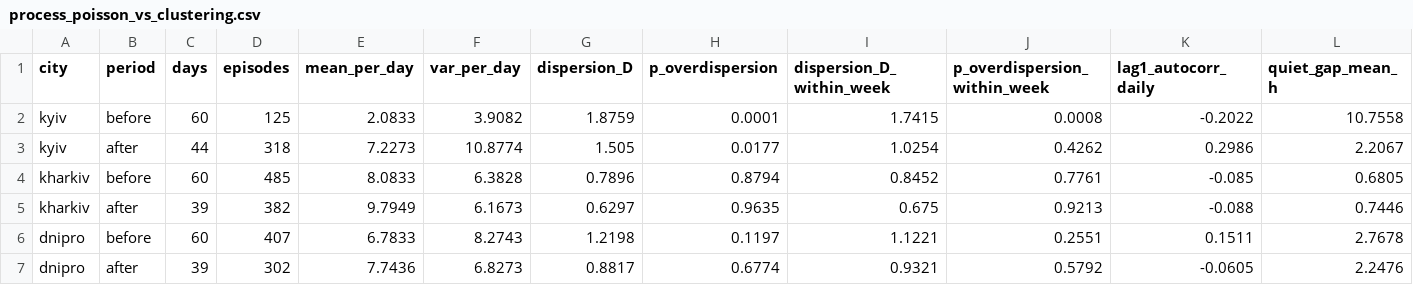
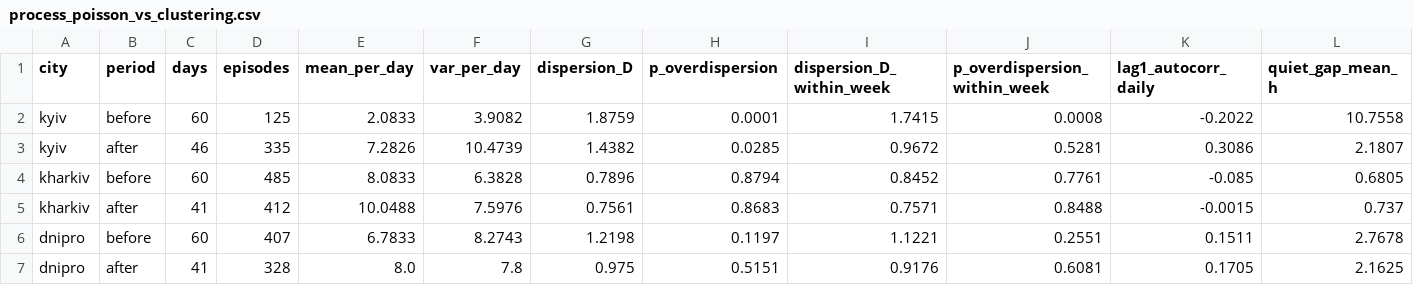
Before and after one commit to torosyasia/air-alerts-forecast, a CSV file: results/process_poisson_vs_clustering.csv, drawn as a sheet; only a part is shown; removed rows and columns are numbered as before the commit, all else as after; rows hold the shown columns only; the diff names each change by its address in the sheet, - before the commit and + after, or states it on an @@ line.

```diff
--- a/results/process_poisson_vs_clustering.csv
+++ b/results/process_poisson_vs_clustering.csv
-row 3: kyiv | after | 44 | 318 | 7.2273 | 10.8774 | 1.505 | 0.0177 | 1.0254 | 0.4262 | 0.2986 | 2.2067
+row 3: kyiv | after | 46 | 335 | 7.2826 | 10.4739 | 1.4382 | 0.0285 | 0.9672 | 0.5281 | 0.3086 | 2.1807
-row 5: kharkiv | after | 39 | 382 | 9.7949 | 6.1673 | 0.6297 | 0.9635 | 0.675 | 0.9213 | -0.088 | 0.7446
+row 5: kharkiv | after | 41 | 412 | 10.0488 | 7.5976 | 0.7561 | 0.8683 | 0.7571 | 0.8488 | -0.0015 | 0.737
-row 7: dnipro | after | 39 | 302 | 7.7436 | 6.8273 | 0.8817 | 0.6774 | 0.9321 | 0.5792 | -0.0605 | 2.2476
+row 7: dnipro | after | 41 | 328 | 8.0 | 7.8 | 0.975 | 0.5151 | 0.9176 | 0.6081 | 0.1705 | 2.1625
```
Also changed, not shown: results/changepoint_posteriors.csv, results/changepoints.csv, 26 other files.
